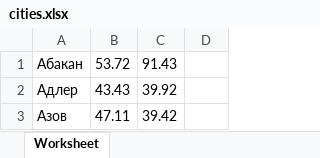
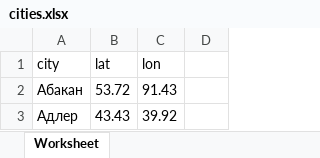
Before and after one commit to abd-Kabir/weather-yandex, an Excel workbook: cities.xlsx, sheet Worksheet, drawn as a sheet; only a part is shown; the shorter side is filled out with more unchanged rows; values as stored, in another font and other column widths than the file's, no borders; the diff names each change by its address in the sheet, - before the commit and + after, or states it on an @@ line.

Commit message:
uKabir / cities excel / 16.10.2023

```diff
--- a/cities.xlsx (sheet Worksheet)
+++ b/cities.xlsx (sheet Worksheet)
+row 1: city | lat | lon
```
Also changed, not shown: 1 other file.
